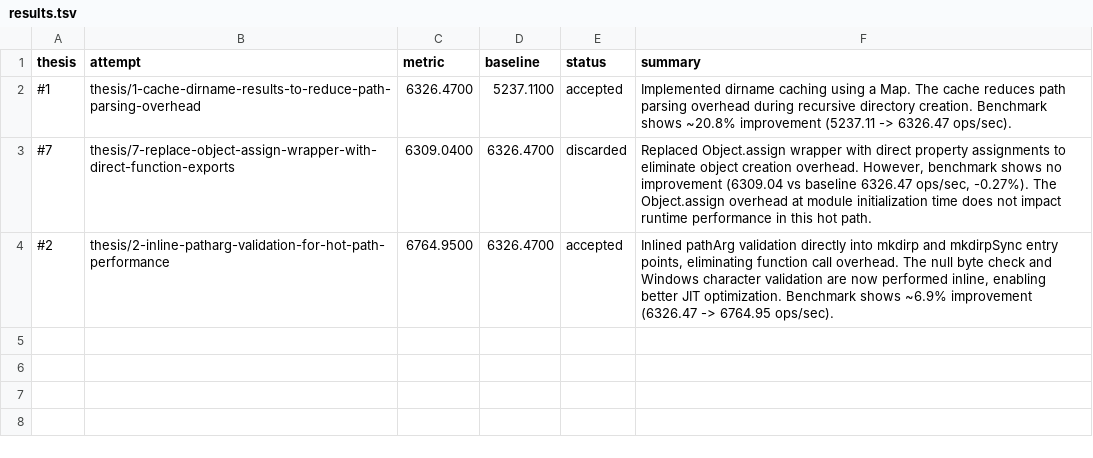
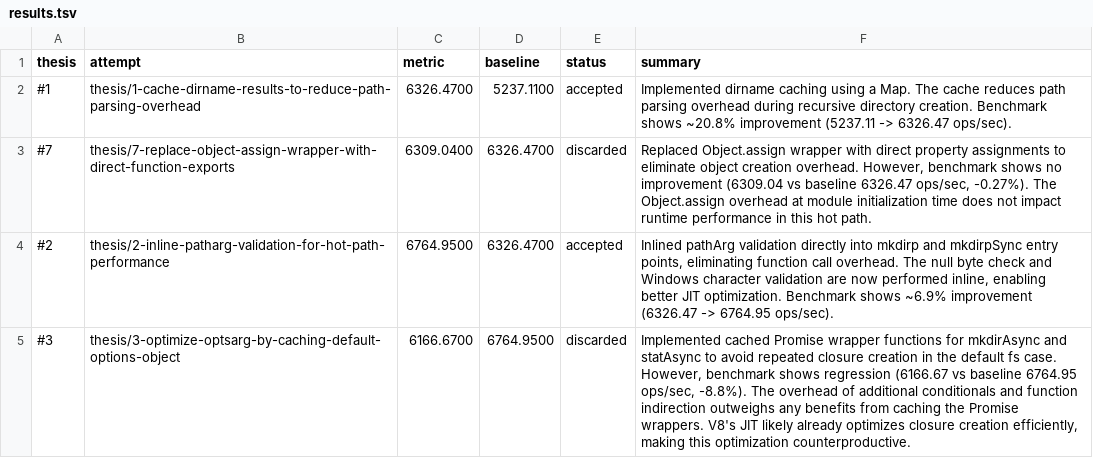
Before and after one commit to samadin-123/node-mkdirp, a TSV file: results.tsv, drawn as a sheet; the diff names each change by its address in the sheet, - before the commit and + after, or states it on an @@ line.

Commit message:
Update results.tsv via polyresearch sync.

```diff
--- a/results.tsv
+++ b/results.tsv
+row 5: #3 | thesis/3-optimize-optsarg-by-caching-default-options-object | 6166.6700 | 6764.9500 | discarded | Implemented cached Promise wrapper functions for mkdirAsync and statAsync to avoid repeated closure creation in the default fs case. However, benchmark shows regression (6166.67 vs baseline 6764.95 ops/sec, -8.8%). The overhead of additional conditionals and function indirection outweighs any benefits from caching the Promise wrappers. V8's JIT likely already optimizes closure creation efficiently, making this optimization counterproductive.
```
